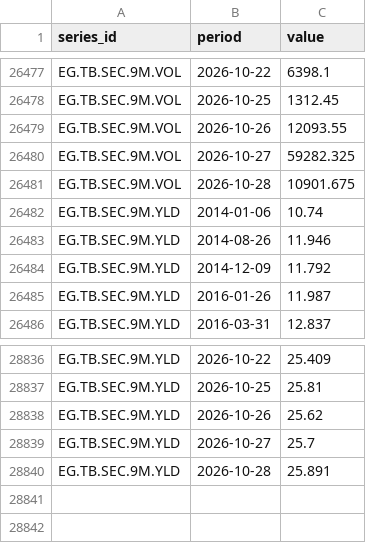
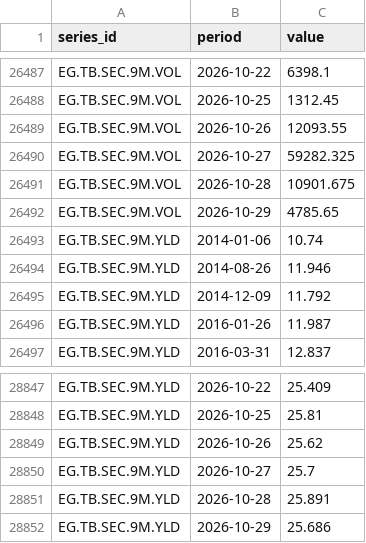
Before and after one commit to mogh0neim/egypt-macro, a CSV file: data/clean/series/tbills_secondary.csv, drawn as a sheet; only a part is shown, gaps mark what is left out; the diff covers the shown part only; the diff names each change by its address in the sheet, - before the commit and + after, or states it on an @@ line.

```diff
--- a/data/clean/series/tbills_secondary.csv
+++ b/data/clean/series/tbills_secondary.csv
+row 26492: EG.TB.SEC.9M.VOL | 2026-10-29 | 4785.65
+row 28852: EG.TB.SEC.9M.YLD | 2026-10-29 | 25.686
```
Also changed, not shown: 10 added rows elsewhere in this file, data/clean/series/conia.csv, data/clean/series/conia_index.csv, 11 other files.
